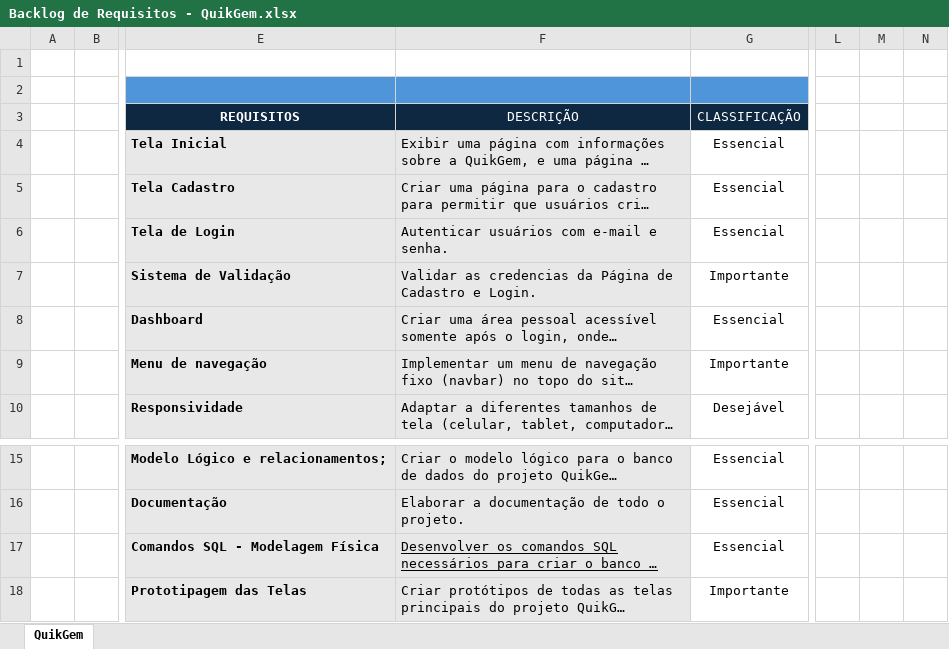
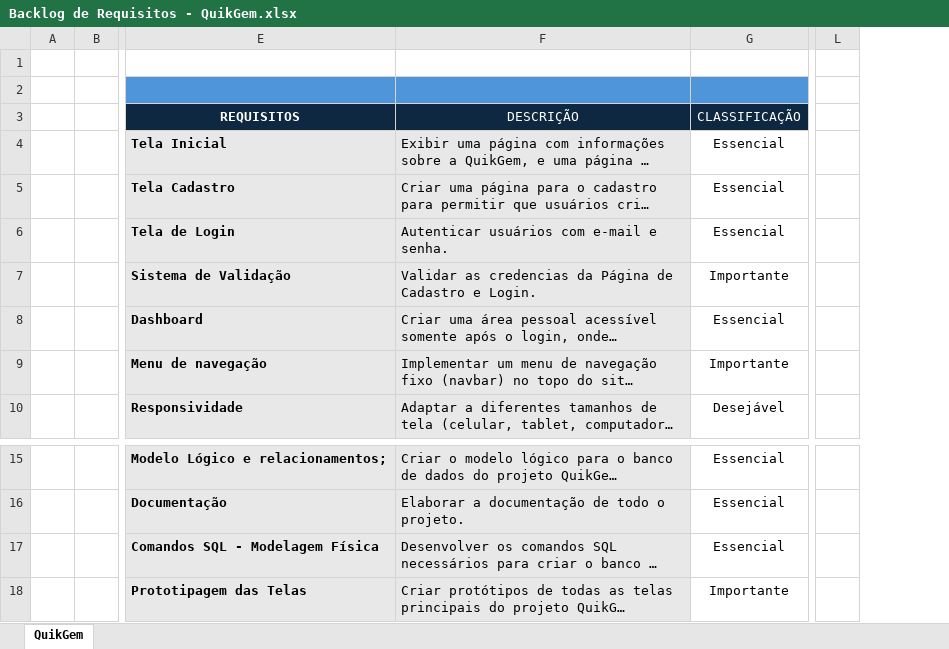
Before and after one commit to joaolureis/sptech-individual-project, an Excel workbook: T.I/Backlog de Requisitos - QuikGem.xlsx, sheet QuikGem, drawn as a sheet; only a part is shown, gaps mark what is left out; long unchanged cells end in …; values as stored, in another font and other column widths than the file's, no borders; conditional formats not drawn; the diff names each change by its address in the sheet, - before the commit and + after, or states it on an @@ line.

Commit message:
fix: Backlog/documentação

```diff
--- a/T.I/Backlog de Requisitos - QuikGem.xlsx (sheet QuikGem)
+++ b/T.I/Backlog de Requisitos - QuikGem.xlsx (sheet QuikGem)
-column M, empty
-column N, empty
-F17 underline: on
+F17 underline: off
```
Also changed, not shown: 3 other files.
